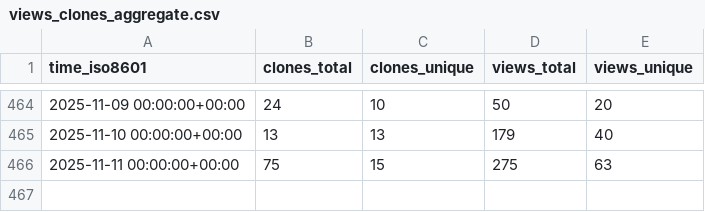
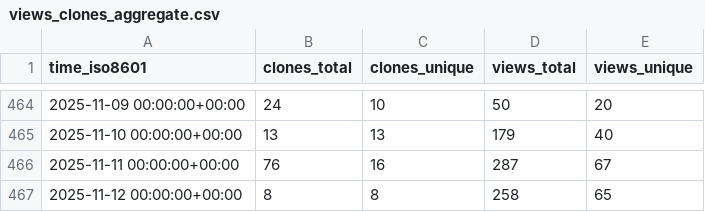
Before and after one commit to ServerlessLLM/ServerlessLLMStat, a CSV file: ServerlessLLM/ServerlessLLM/ghrs-data/views_clones_aggregate.csv, drawn as a sheet; only a part is shown, gaps mark what is left out.

```diff
--- a/ServerlessLLM/ServerlessLLM/ghrs-data/views_clones_aggregate.csv
+++ b/ServerlessLLM/ServerlessLLM/ghrs-data/views_clones_aggregate.csv
@@ -465,2 +465,3 @@ time_iso8601,clones_total,clones_unique,views_total,views_unique
 2025-11-10 00:00:00+00:00,13,13,179,40
-2025-11-11 00:00:00+00:00,75,15,275,63
+2025-11-11 00:00:00+00:00,76,16,287,67
+2025-11-12 00:00:00+00:00,8,8,258,65
```
Also changed, not shown: 1 other file.
